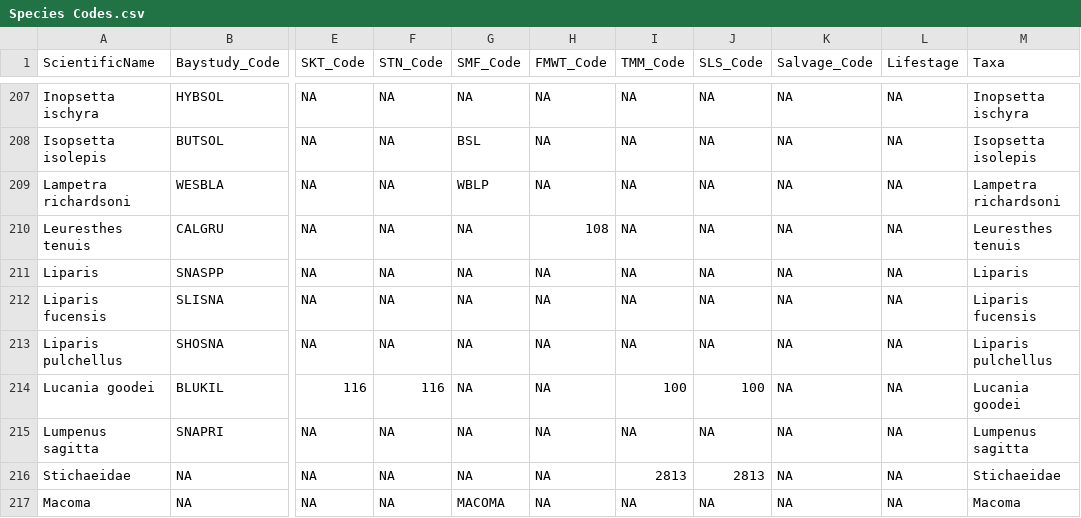
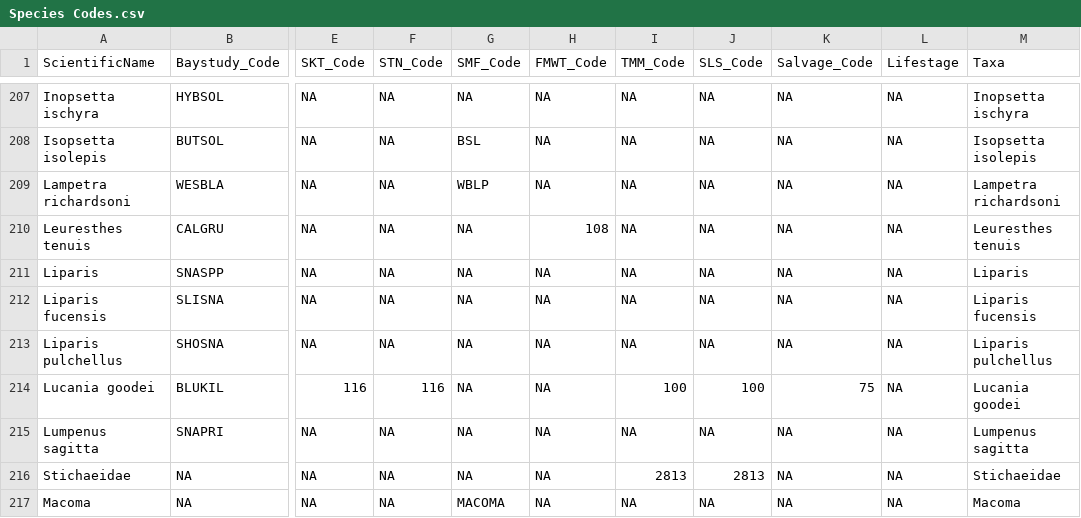
Before and after one commit to sbashevkin/LTMRdata, a CSV file: data-raw/Species Codes.csv, drawn as a sheet; only a part is shown, gaps mark what is left out; the diff names each change by its address in the sheet, - before the commit and + after, or states it on an @@ line.

Commit message:
Finalizing data pub and bumping version

```diff
--- a/data-raw/Species Codes.csv
+++ b/data-raw/Species Codes.csv
-K214 (Salvage_Code): NA
+K214 (Salvage_Code): 75
```
Also changed, not shown: 16 other files.
